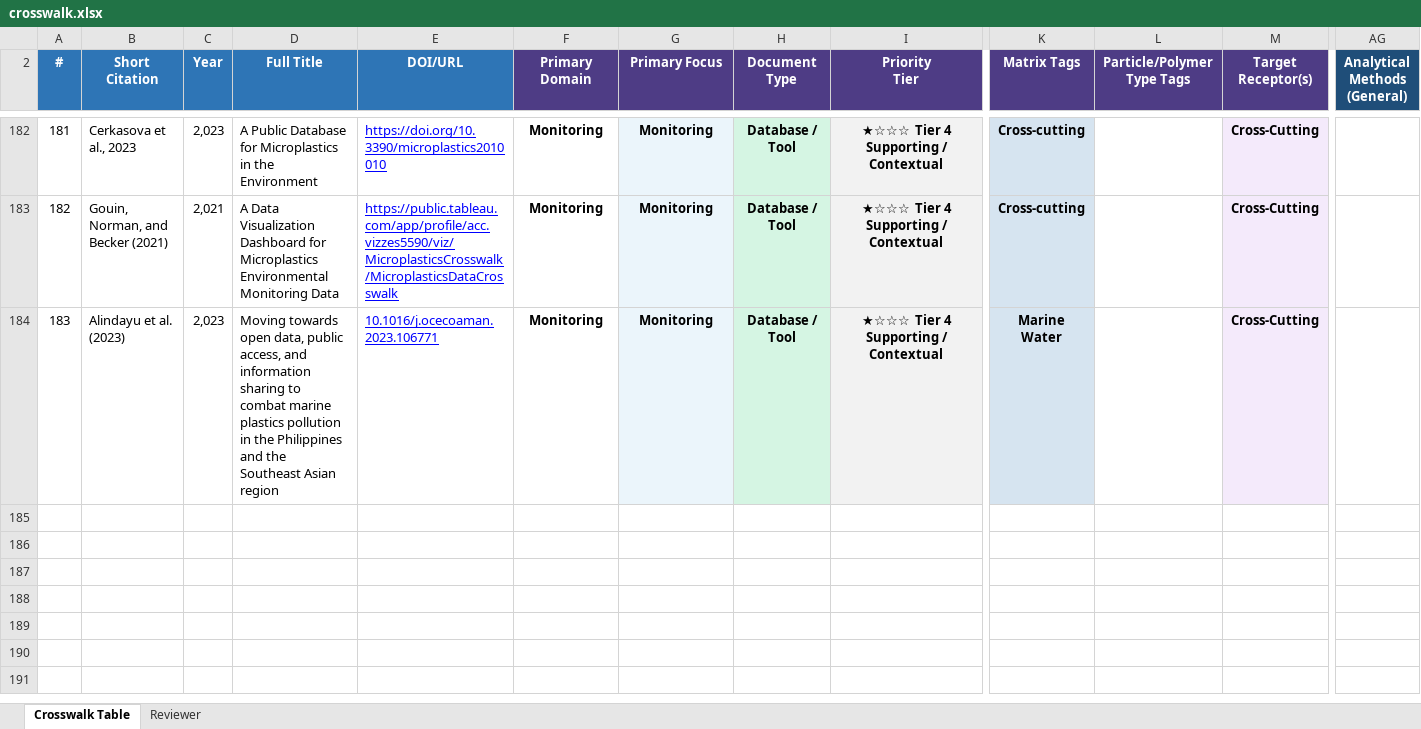
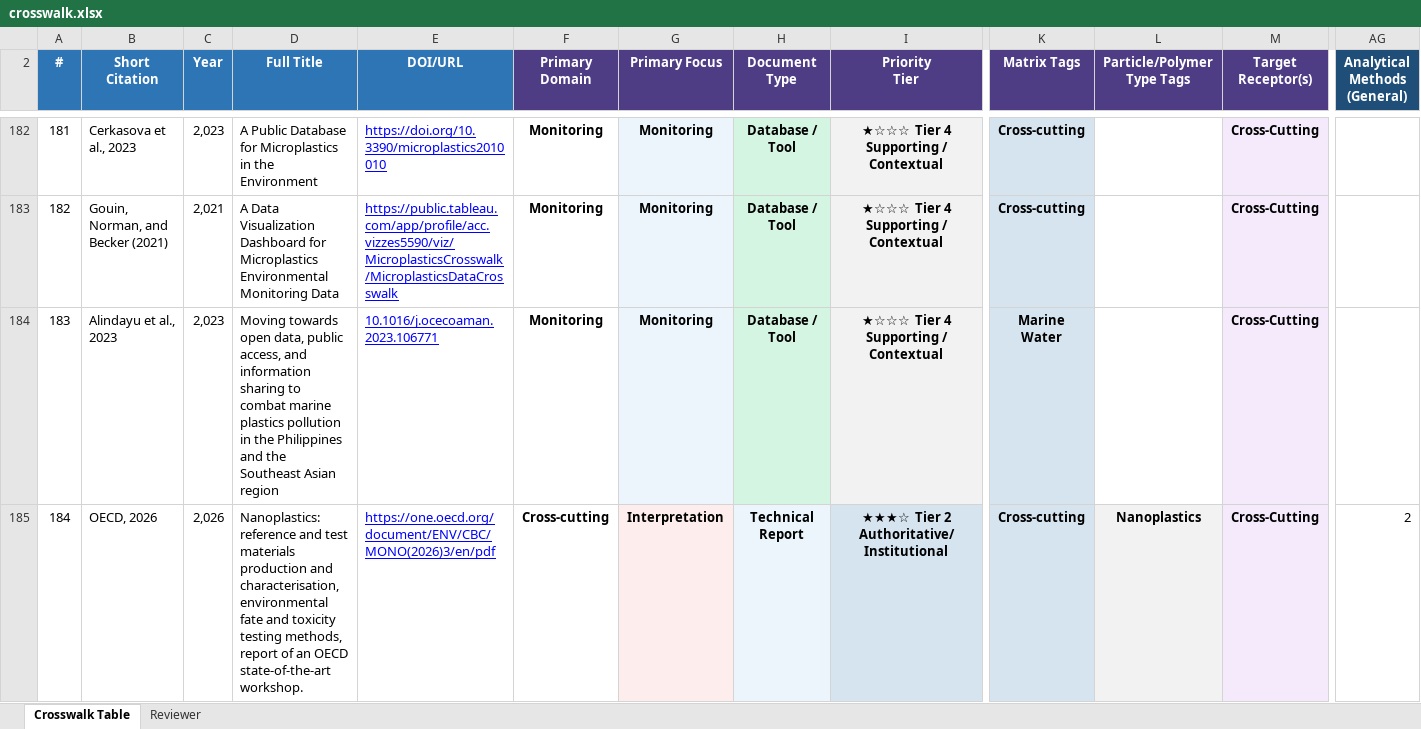
Before and after one commit to ScottCoffin/Microplastics-Methods-Navigator, an Excel workbook: methods_navigator/data/crosswalk.xlsx, sheet Crosswalk Table, drawn as a sheet; only a part is shown, gaps mark what is left out; values as stored, in another font and other column widths than the file's, no borders; table styles not drawn; rows hold the shown columns only; ↵ is a line break in a cell; the diff covers the shown part only; the diff names each change by its address in the sheet, - before the commit and + after, or states it on an @@ line.

Commit message:
added references

```diff
--- a/methods_navigator/data/crosswalk.xlsx (sheet Crosswalk Table)
+++ b/methods_navigator/data/crosswalk.xlsx (sheet Crosswalk Table)
-B184 (Short Citation): Alindayu et al. (2023)
+B184 (Short Citation): Alindayu et al., 2023
+row 185: 184 | OECD, 2026 | 2,026 | Nanoplastics: reference and test materials production and characterisation, environmental fate and toxicity testing methods, report of an OECD state-of-the-art workshop. | https://one.oecd.org/document/ENV/CBC/MONO(2026)3/en/pdf | Cross-cutting | Interpretation | Technical Report | ★★★☆ Tier 2 ↵ Authoritative/Institutional | Cross-cutting | Nanoplastics | Cross-Cutting | 2
```
Also changed, not shown: 2 added rows elsewhere in this sheet, 3 other files.
